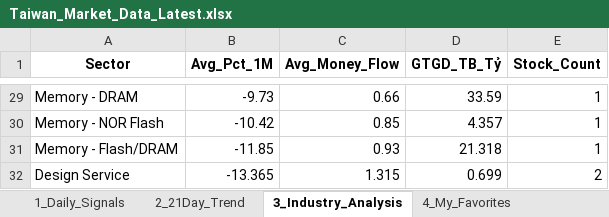
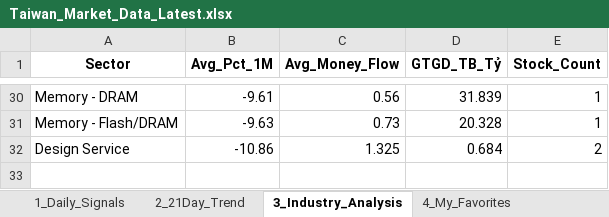
Before and after one commit to chipmoon/dashboard-tw, an Excel workbook: Taiwan_Market_Data_Latest.xlsx, sheet 3_Industry_Analysis, drawn as a sheet; only a part is shown, gaps mark what is left out; values as stored, in another font and other column widths than the file's, no borders; removed rows and columns are numbered as before the commit, all else as after; the diff covers the shown part only; the diff names each change by its address in the sheet, - before the commit and + after, or states it on an @@ line.

```diff
--- a/Taiwan_Market_Data_Latest.xlsx (sheet 3_Industry_Analysis)
+++ b/Taiwan_Market_Data_Latest.xlsx (sheet 3_Industry_Analysis)
-B30 (Avg_Pct_1M): -9.73
+B30 (Avg_Pct_1M): -9.61
-C30 (Avg_Money_Flow): 0.66
+C30 (Avg_Money_Flow): 0.56
-D30 (GTGD_TB_Tỷ): 33.59
+D30 (GTGD_TB_Tỷ): 31.839
-row 30: Memory - NOR Flash | -10.42 | 0.85 | 4.357 | 1
-B31 (Avg_Pct_1M): -11.85
+B31 (Avg_Pct_1M): -9.63
-C31 (Avg_Money_Flow): 0.93
+C31 (Avg_Money_Flow): 0.73
-D31 (GTGD_TB_Tỷ): 21.318
+D31 (GTGD_TB_Tỷ): 20.328
-B32 (Avg_Pct_1M): -13.365
+B32 (Avg_Pct_1M): -10.86
-C32 (Avg_Money_Flow): 1.315
+C32 (Avg_Money_Flow): 1.325
-D32 (GTGD_TB_Tỷ): 0.699
+D32 (GTGD_TB_Tỷ): 0.684
```
Also changed, not shown: 13 added rows, 12 removed rows and 42 edited cells elsewhere in this sheet, sheet 1_Daily_Signals, sheet 2_21Day_Trend, sheet 4_My_Favorites.
